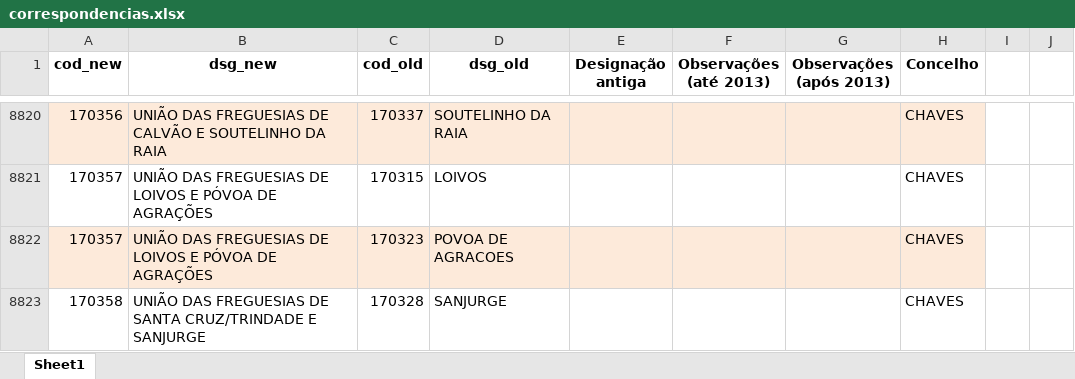
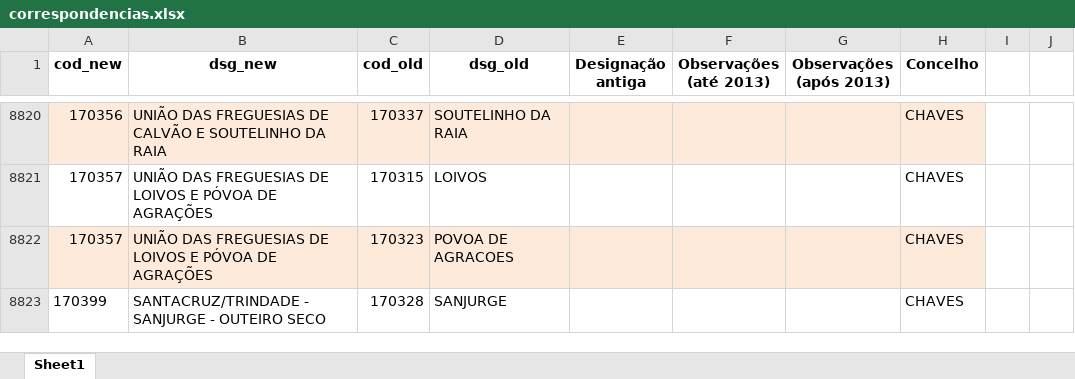
Before and after one commit to Whiskas123/ffms-abstencao, an Excel workbook: dados/corr/correspondencias.xlsx, sheet Sheet1, drawn as a sheet; only a part is shown, gaps mark what is left out; values as stored, in another font and other column widths than the file's, no borders; the diff covers the shown part only; the diff names each change by its address in the sheet, - before the commit and + after, or states it on an @@ line.

```diff
--- a/dados/corr/correspondencias.xlsx (sheet Sheet1)
+++ b/dados/corr/correspondencias.xlsx (sheet Sheet1)
-A8823 (cod_new): 170358
+A8823 (cod_new): 170399
-B8823 (dsg_new): UNIÃO DAS FREGUESIAS DE SANTA CRUZ/TRINDADE E SANJURGE
+B8823 (dsg_new): SANTACRUZ/TRINDADE - SANJURGE - OUTEIRO SECO
```
Also changed, not shown: 3 added rows, 1 removed row, 28 edited cells and cell formats elsewhere in this sheet, dados/tipologias2014.xlsx, 16 other files.
